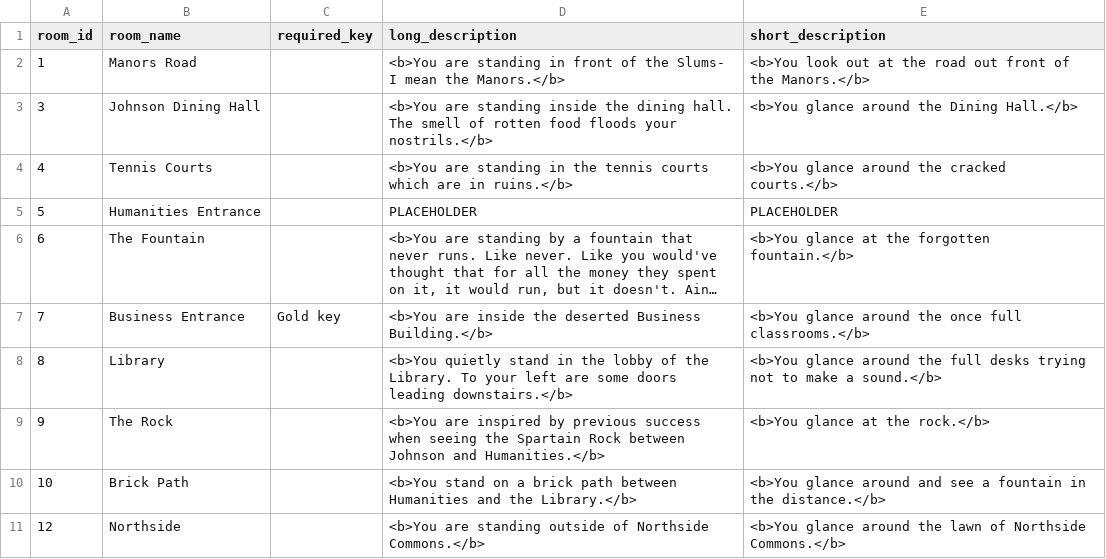
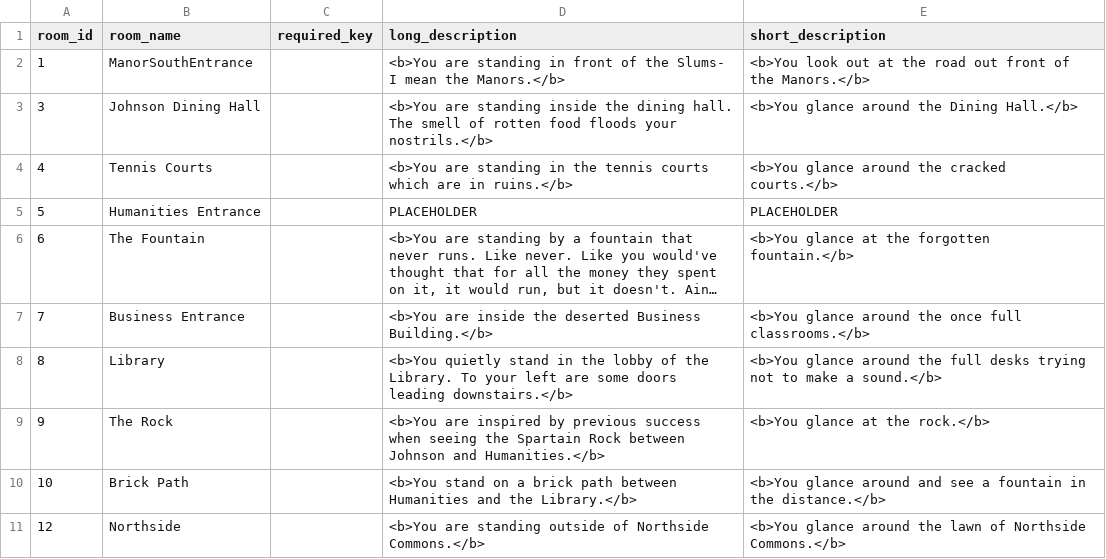
Before and after one commit to AndrewOlvera-byte/YCPFinalsFrenzy, a CSV file: src/db/rooms.csv, drawn as a sheet; only a part is shown; long unchanged cells end in …; the diff names each change by its address in the sheet, - before the commit and + after, or states it on an @@ line.

```diff
--- a/src/db/rooms.csv
+++ b/src/db/rooms.csv
-B2 (room_name): Manors Road
+B2 (room_name): ManorSouthEntrance
-C7 (required_key): Gold key
+C7 (required_key): (empty)
```
Also changed, not shown: src/db/connections.csv, 15 other files.
